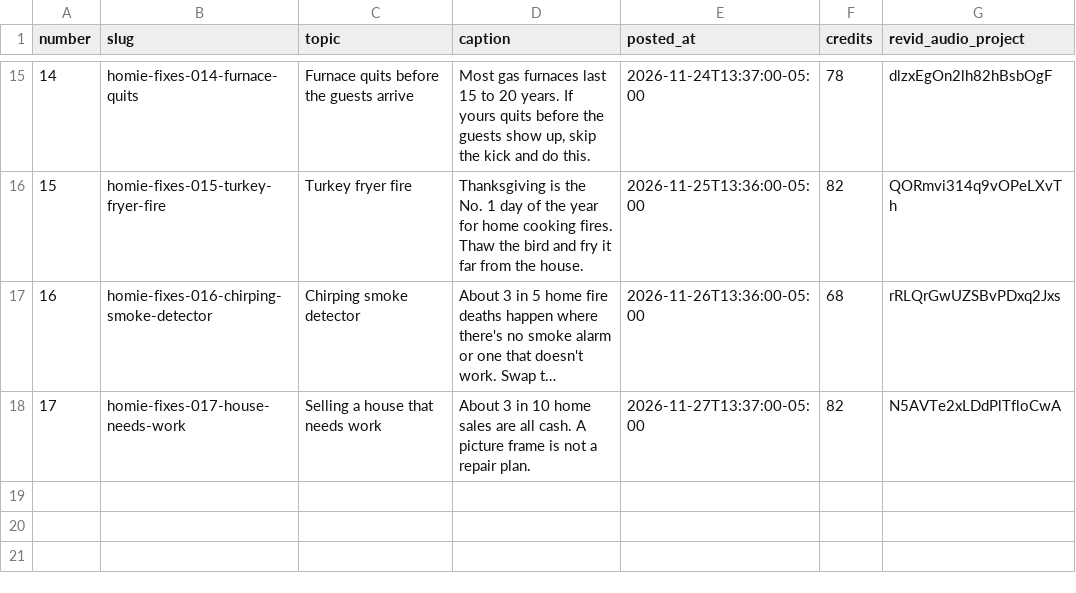
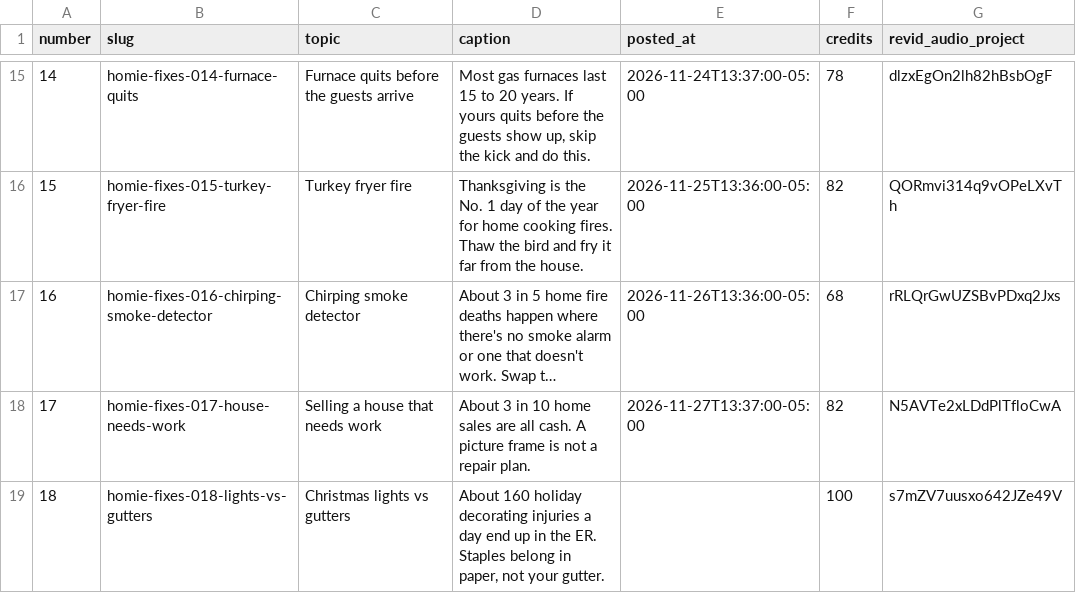
Before and after one commit to maxautomaite2/homie-house-videos, a CSV file: log.csv, drawn as a sheet; only a part is shown, gaps mark what is left out; long unchanged cells end in …; the diff names each change by its address in the sheet, - before the commit and + after, or states it on an @@ line.

```diff
--- a/log.csv
+++ b/log.csv
+row 19: 18 | homie-fixes-018-lights-vs-gutters | Christmas lights vs gutters | About 160 holiday decorating injuries a day end up in the ER. Staples belong in paper, not your gutter. |  | 100 | s7mZV7uusxo642JZe49V
```
Also changed, not shown: 11 other files.
